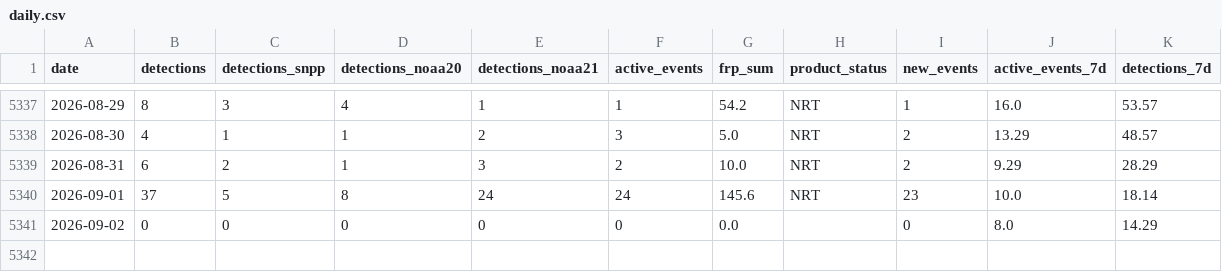
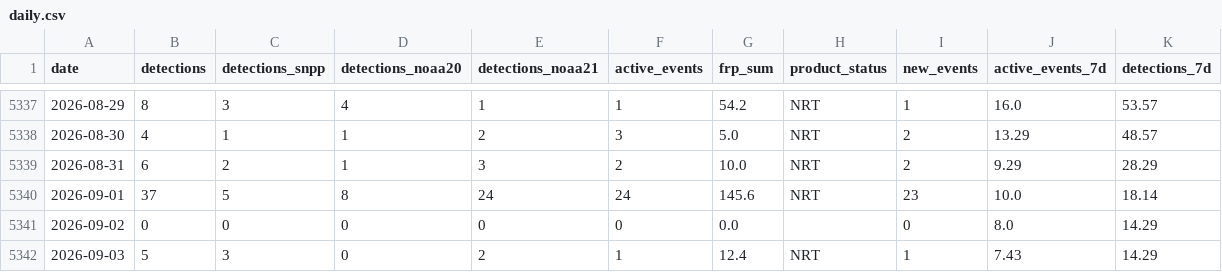
Before and after one commit to turtlestacker/uk-wildfire-satellite, a CSV file: data/processed/daily.csv, drawn as a sheet; only a part is shown, gaps mark what is left out.

```diff
--- a/data/processed/daily.csv
+++ b/data/processed/daily.csv
@@ -5341 +5341,2 @@ date,detections,detections_snpp,detections_noaa20,detections_noaa21,active_event
 2026-09-02,0,0,0,0,0,0.0,,0,8.0,14.29
+2026-09-03,5,3,0,2,1,12.4,NRT,1,7.43,14.29
```
Also changed, not shown: data/processed/annual.csv, data/processed/monthly.csv, 16 other files.
